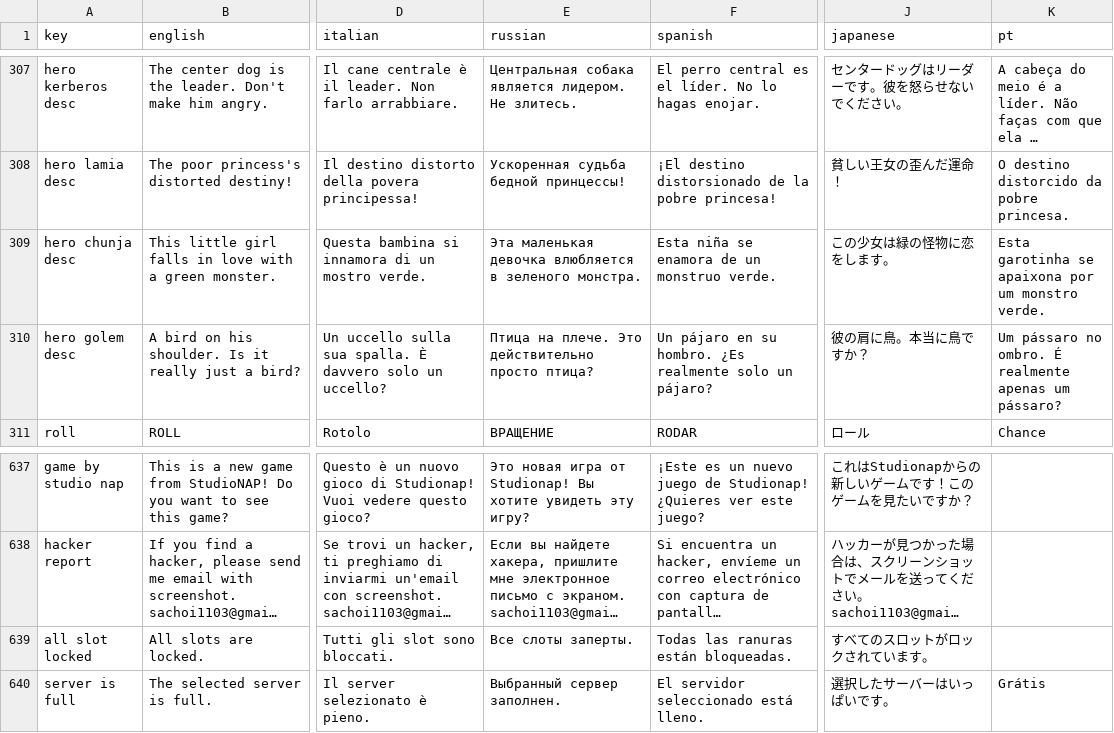
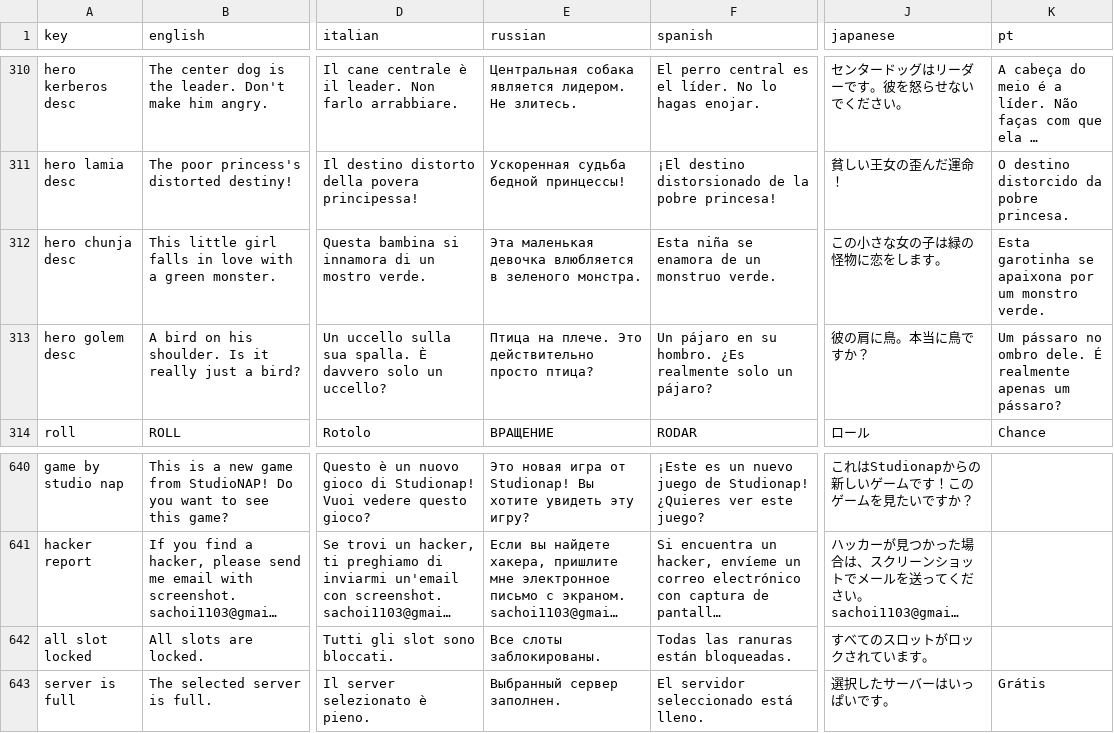
Before and after one commit to ParkPill/CartoonCraft2Cocos, a CSV file: Resources/Cartoon Craft Language Sheet - language.csv, drawn as a sheet; only a part is shown, gaps mark what is left out; long unchanged cells end in …; addresses are those after the commit; the diff covers the shown part only; the diff names each change by its address in the sheet, - before the commit and + after, or states it on an @@ line.

```diff
--- a/Resources/Cartoon Craft Language Sheet - language.csv
+++ b/Resources/Cartoon Craft Language Sheet - language.csv
-J312 (japanese): この少女は緑の怪物に恋をします。
+J312 (japanese): この小さな女の子は緑の怪物に恋をします。
-K313 (pt): …pássaro no ombro. É realmente…
+K313 (pt): …pássaro no ombro dele. É realmente…
-E642 (russian): Все слоты заперты.
+E642 (russian): Все слоты заблокированы.
```
Also changed, not shown: 3 added rows and 15 edited cells elsewhere in this file, 22 other files.
